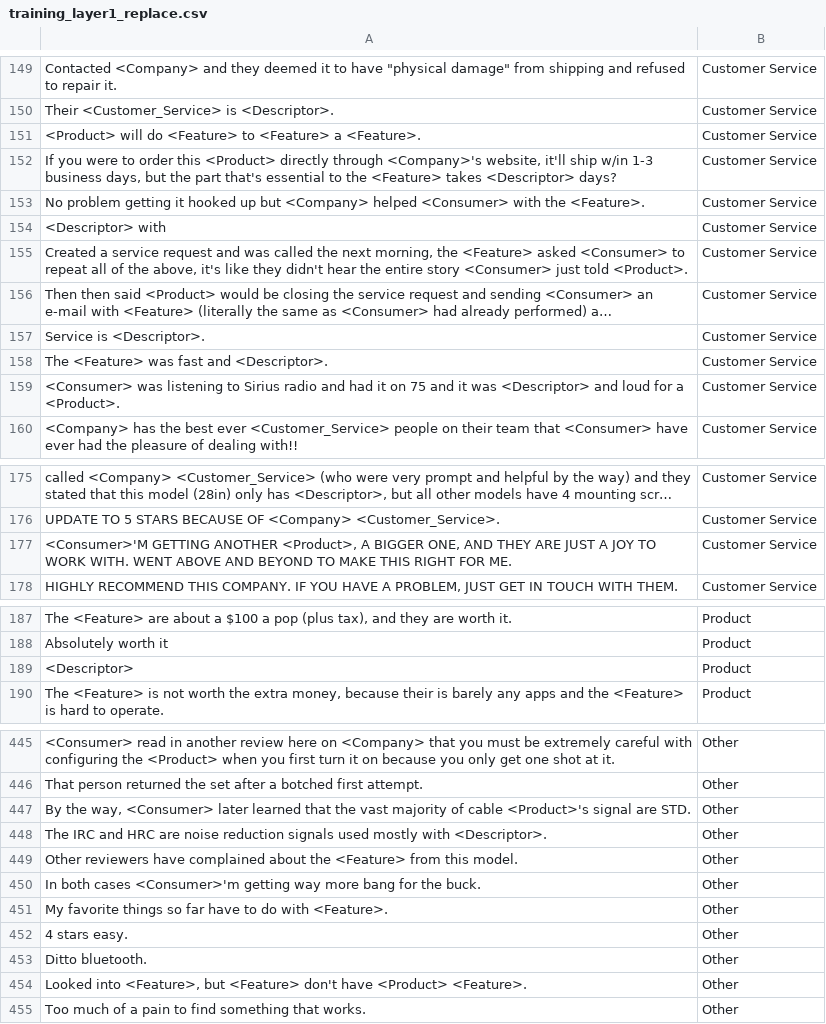
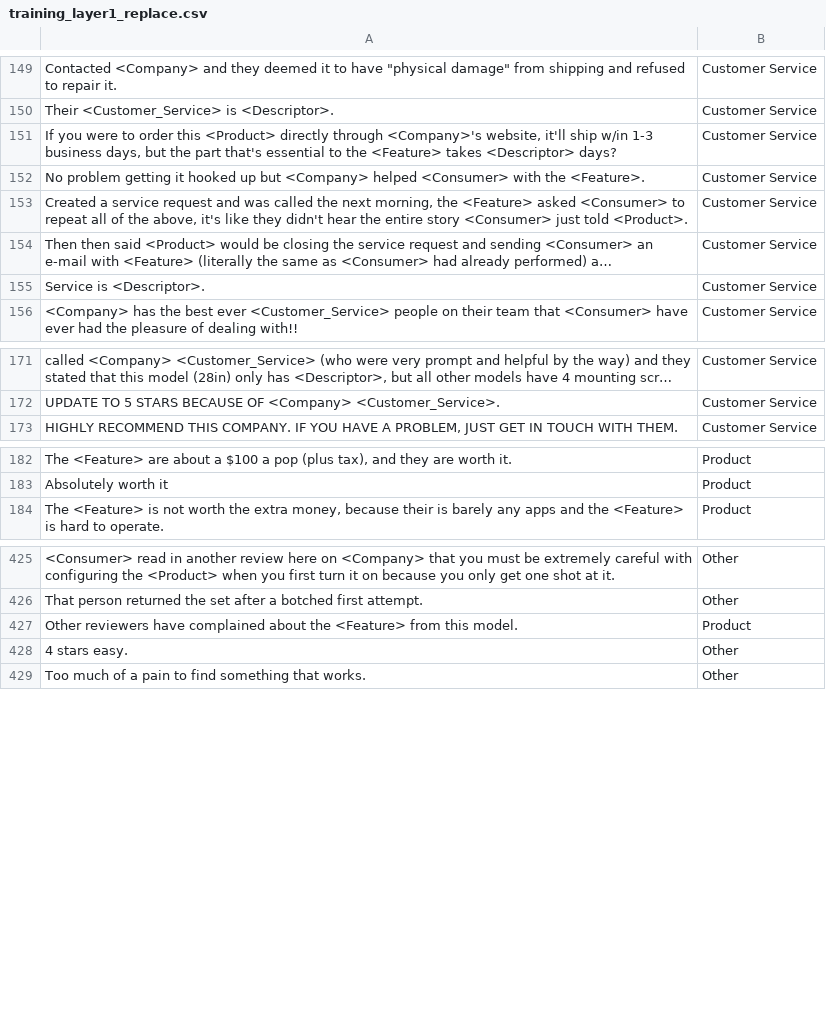
Before and after one commit to SlimC/voice-of-the-customer, a CSV file: Experiments/training_sets/new train sets/training_layer1_replace.csv, drawn as a sheet; only a part is shown, gaps mark what is left out; long unchanged cells end in …; removed rows and columns are numbered as before the commit, all else as after; the diff covers the shown part only; the diff names each change by its address in the sheet, - before the commit and + after, or states it on an @@ line.

```diff
--- a/Experiments/training_sets/new train sets/training_layer1_replace.csv
+++ b/Experiments/training_sets/new train sets/training_layer1_replace.csv
-row 151: <Product> will do <Feature> to <Feature> a <Feature>. | Customer Service
-row 154: <Descriptor> with | Customer Service
-row 158: The <Feature> was fast and <Descriptor>. | Customer Service
-row 159: <Consumer> was listening to Sirius radio and had it on 75 and it was <Descriptor> and loud for a <Product>. | Customer Service
-row 177: <Consumer>'M GETTING ANOTHER <Product>, A BIGGER ONE, AND THEY ARE JUST A JOY TO WORK WITH. WENT ABOVE AND BEYOND TO MAKE THIS RIGHT FOR ME. | Customer Service
-row 189: <Descriptor> | Product
-row 447: By the way, <Consumer> later learned that the vast majority of cable <Product>'s signal are STD. | Other
-row 448: The IRC and HRC are noise reduction signals used mostly with <Descriptor>. | Other
-B427: Other
+B427: Product
-row 450: In both cases <Consumer>'m getting way more bang for the buck. | Other
-row 451: My favorite things so far have to do with <Feature>. | Other
-row 453: Ditto bluetooth. | Other
-row 454: Looked into <Feature>, but <Feature> don't have <Product> <Feature>. | Other
```
Also changed, not shown: 15 removed rows and 20 edited cells elsewhere in this file, Experiments/training_sets/new train sets/training_layer1_replace_no_descriptor.csv, Experiments/training_sets/new train sets/training_layer2_replace.csv, 7 other files.
